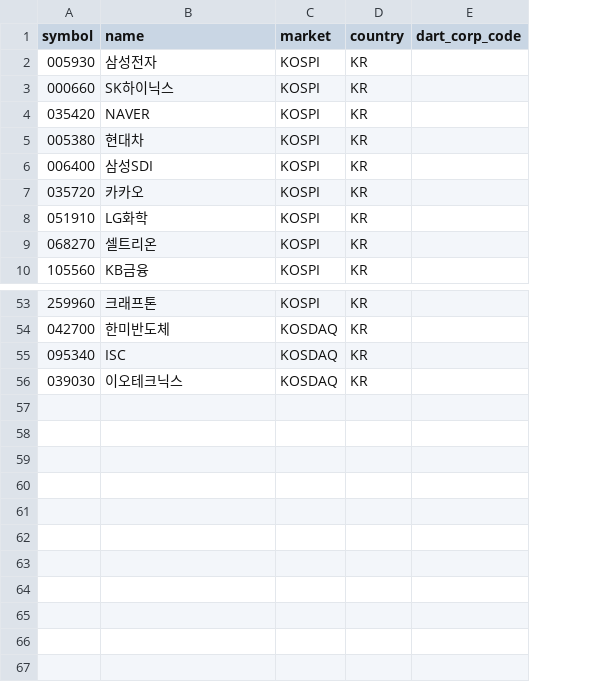
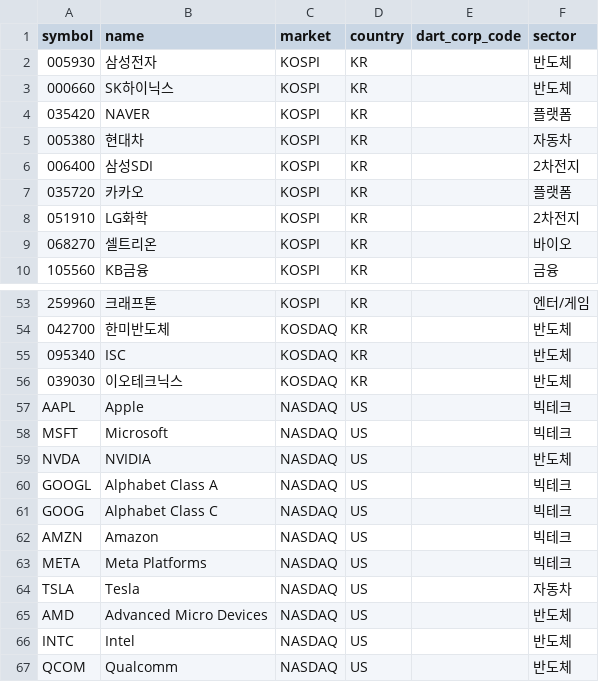
Before and after one commit to wlaud2000/TooSung, a CSV file: src/main/resources/data/stocks.csv, drawn as a sheet; only a part is shown, gaps mark what is left out; the diff names each change by its address in the sheet, - before the commit and + after, or states it on an @@ line.

```diff
--- a/src/main/resources/data/stocks.csv
+++ b/src/main/resources/data/stocks.csv
+column F (sector), rows 2-10: 반도체 | 반도체 | 플랫폼 | 자동차 | 2차전지 | 플랫폼 | 2차전지 | 바이오 | 금융; rows 53-56: 엔터/게임 | 반도체 | 반도체 | 반도체
+row 57: AAPL | Apple | NASDAQ | US |  | 빅테크
+row 58: MSFT | Microsoft | NASDAQ | US |  | 빅테크
+row 59: NVDA | NVIDIA | NASDAQ | US |  | 반도체
+row 60: GOOGL | Alphabet Class A | NASDAQ | US |  | 빅테크
+row 61: GOOG | Alphabet Class C | NASDAQ | US |  | 빅테크
+row 62: AMZN | Amazon | NASDAQ | US |  | 빅테크
+row 63: META | Meta Platforms | NASDAQ | US |  | 빅테크
+row 64: TSLA | Tesla | NASDAQ | US |  | 자동차
+row 65: AMD | Advanced Micro Devices | NASDAQ | US |  | 반도체
+row 66: INTC | Intel | NASDAQ | US |  | 반도체
+row 67: QCOM | Qualcomm | NASDAQ | US |  | 반도체
```
Also changed, not shown: 7 other files.
